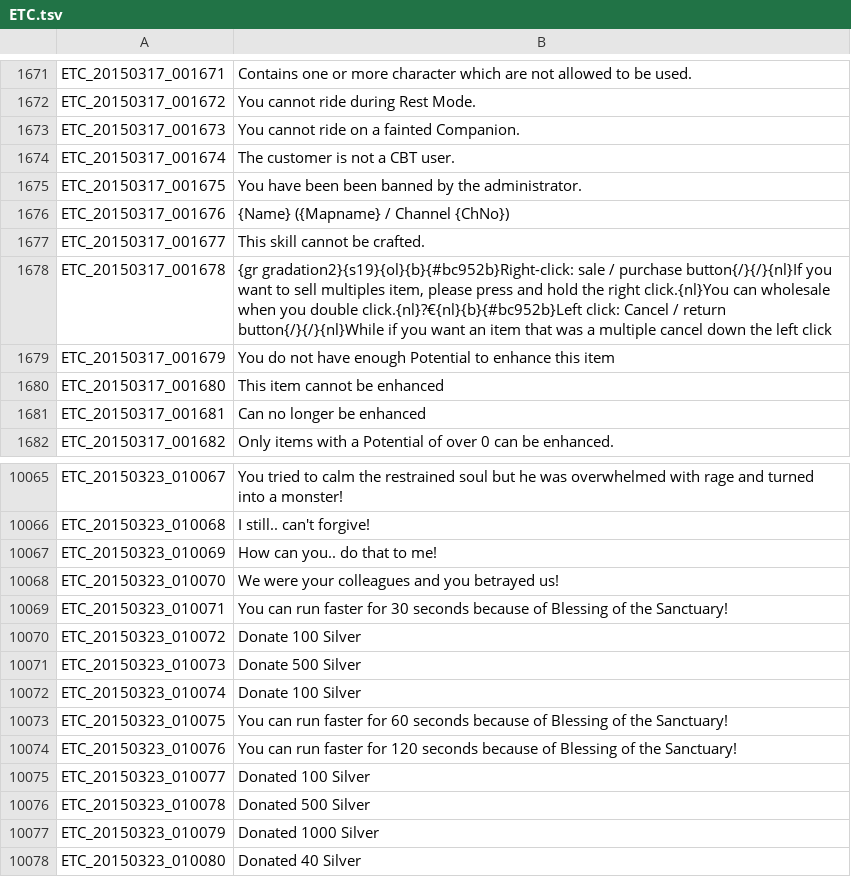
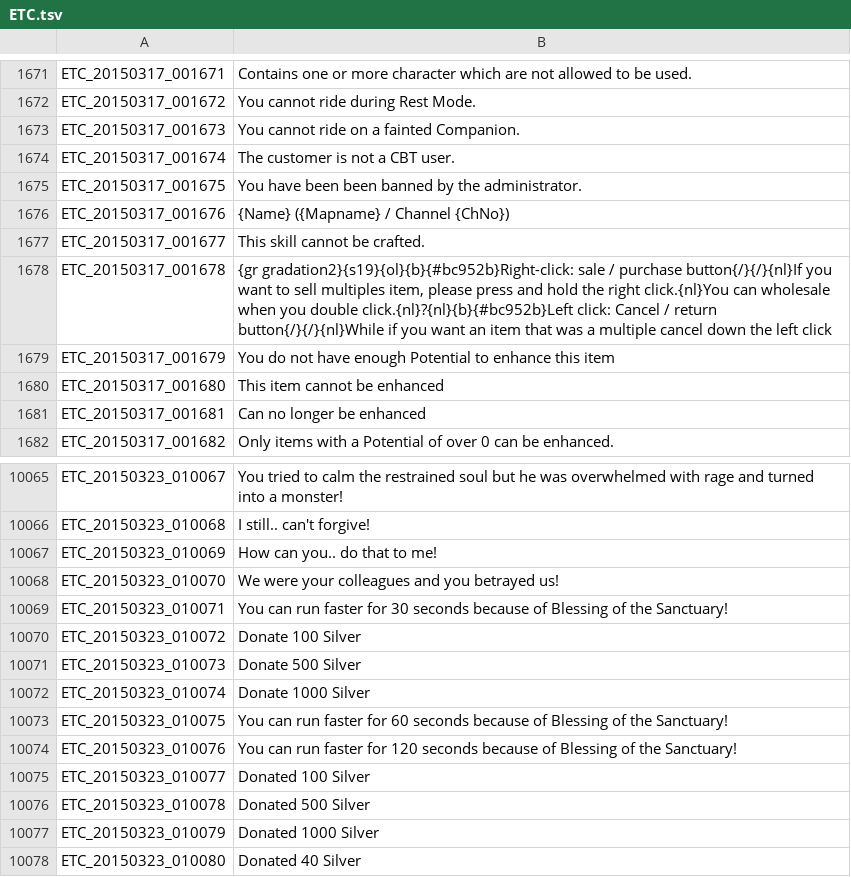
Before and after one commit to Treeofsavior/EnglishTranslation, a TSV file: ETC.tsv, drawn as a sheet; only a part is shown, gaps mark what is left out; the diff names each change by its address in the sheet, - before the commit and + after, or states it on an @@ line.

```diff
--- a/ETC.tsv
+++ b/ETC.tsv
-B1678: …you double click.{nl}?€{nl}{b}{#bc952b}Left click: Cancel…
+B1678: …you double click.{nl}?{nl}{b}{#bc952b}Left click: Cancel…
-B10072: Donate 100 Silver
+B10072: Donate 1000 Silver
```
